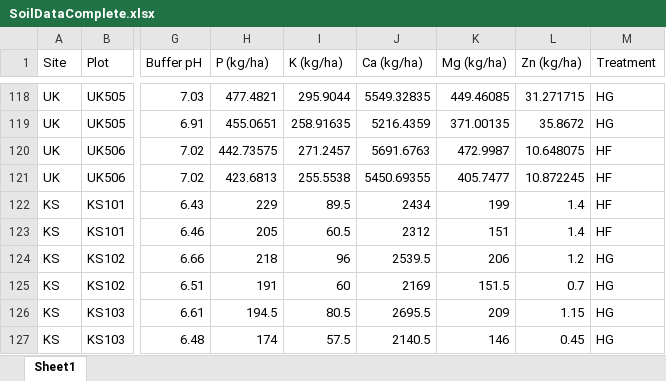
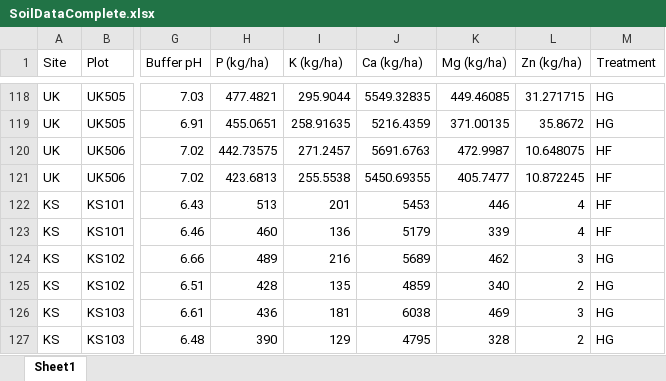
Before and after one commit to KentPhamUky/Rhizosphere-sequencing, an Excel workbook: SoilDataComplete.xlsx, sheet Sheet1, drawn as a sheet; only a part is shown, gaps mark what is left out; values as stored, in another font and other column widths than the file's, no borders; the diff covers the shown part only; the diff names each change by its address in the sheet, - before the commit and + after, or states it on an @@ line.

Commit message:
update

```diff
--- a/SoilDataComplete.xlsx (sheet Sheet1)
+++ b/SoilDataComplete.xlsx (sheet Sheet1)
-H122 (P (kg/ha)): 229
+H122 (P (kg/ha)): 513
-I122 (K (kg/ha)): 89.5
+I122 (K (kg/ha)): 201
-J122 (Ca (kg/ha)): 2434
+J122 (Ca (kg/ha)): 5453
-K122 (Mg (kg/ha)): 199
+K122 (Mg (kg/ha)): 446
-L122:L123 (Zn (kg/ha)): 1.4
+L122:L123 (Zn (kg/ha)): 4
-H123 (P (kg/ha)): 205
+H123 (P (kg/ha)): 460
-I123 (K (kg/ha)): 60.5
+I123 (K (kg/ha)): 136
-J123 (Ca (kg/ha)): 2312
+J123 (Ca (kg/ha)): 5179
-K123 (Mg (kg/ha)): 151
+K123 (Mg (kg/ha)): 339
-H124 (P (kg/ha)): 218
+H124 (P (kg/ha)): 489
-I124 (K (kg/ha)): 96
+I124 (K (kg/ha)): 216
-J124 (Ca (kg/ha)): 2539.5
+J124 (Ca (kg/ha)): 5689
-K124 (Mg (kg/ha)): 206
+K124 (Mg (kg/ha)): 462
-L124 (Zn (kg/ha)): 1.2
+L124 (Zn (kg/ha)): 3
-H125 (P (kg/ha)): 191
+H125 (P (kg/ha)): 428
-I125 (K (kg/ha)): 60
+I125 (K (kg/ha)): 135
-J125 (Ca (kg/ha)): 2169
+J125 (Ca (kg/ha)): 4859
-K125 (Mg (kg/ha)): 151.5
+K125 (Mg (kg/ha)): 340
-L125 (Zn (kg/ha)): 0.7
+L125 (Zn (kg/ha)): 2
-H126 (P (kg/ha)): 194.5
+H126 (P (kg/ha)): 436
-I126 (K (kg/ha)): 80.5
+I126 (K (kg/ha)): 181
-J126 (Ca (kg/ha)): 2695.5
+J126 (Ca (kg/ha)): 6038
-K126 (Mg (kg/ha)): 209
+K126 (Mg (kg/ha)): 469
-L126 (Zn (kg/ha)): 1.15
+L126 (Zn (kg/ha)): 3
-H127 (P (kg/ha)): 174
+H127 (P (kg/ha)): 390
-I127 (K (kg/ha)): 57.5
+I127 (K (kg/ha)): 129
-J127 (Ca (kg/ha)): 2140.5
+J127 (Ca (kg/ha)): 4795
-K127 (Mg (kg/ha)): 146
+K127 (Mg (kg/ha)): 328
-L127 (Zn (kg/ha)): 0.45
+L127 (Zn (kg/ha)): 2
```
Also changed, not shown: 570 edited cells elsewhere in this sheet.
